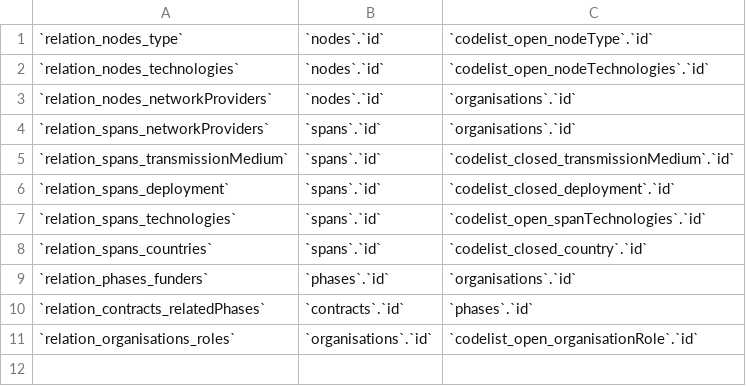
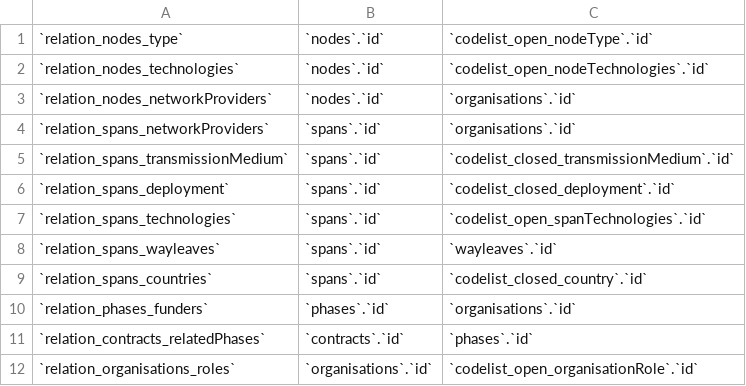
Before and after one commit to Open-Telecoms-Data/open-fibre-data-standard, a CSV file: schema/geopackage/table_definitions/mapping_tables.csv, drawn as a sheet; the diff names each change by its address in the sheet, - before the commit and + after, or states it on an @@ line.

```diff
--- a/schema/geopackage/table_definitions/mapping_tables.csv
+++ b/schema/geopackage/table_definitions/mapping_tables.csv
+row 8: `relation_spans_wayleaves` | `spans`.`id` | `wayleaves`.`id`
```
Also changed, not shown: codelists/open/organisationRole.csv, examples/csv/organisations.csv, 21 other files.
